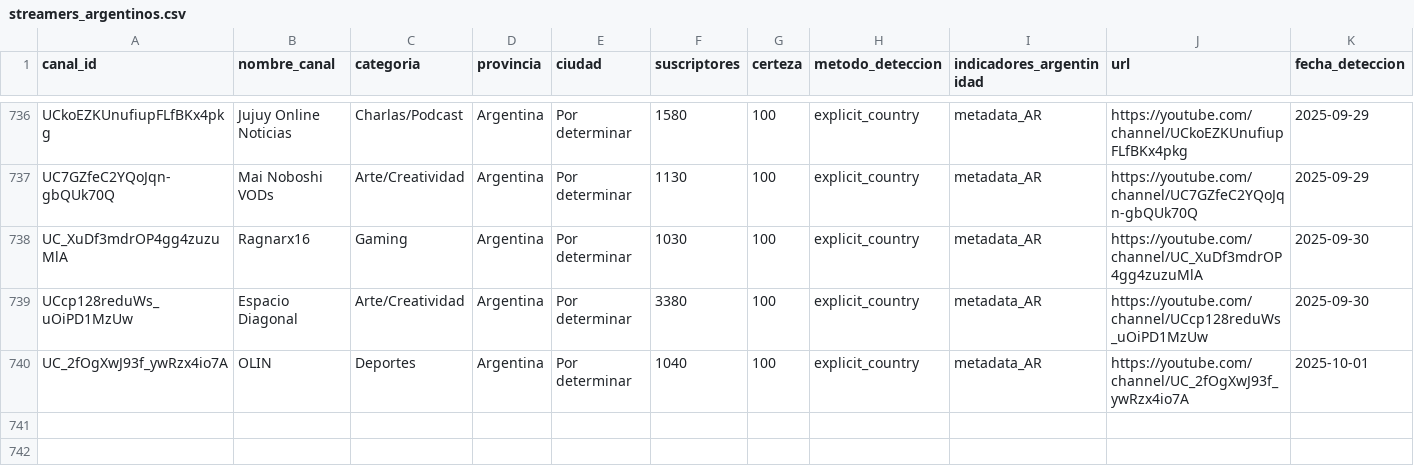
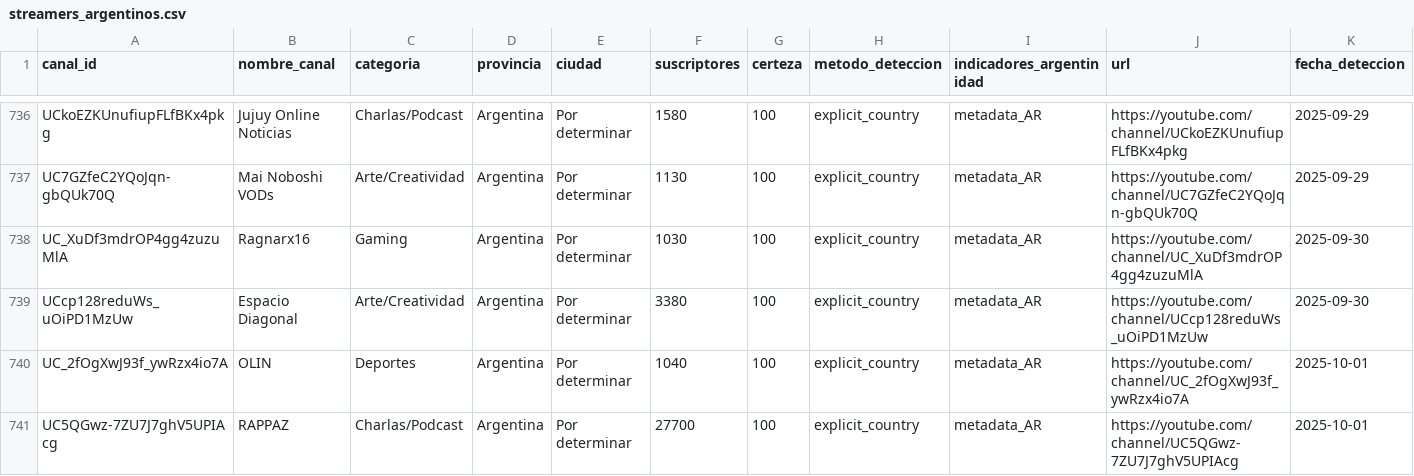
Before and after one commit to PobleteFerreira/cartografia-streaming-argentino-FULL, a CSV file: data/streamers_argentinos.csv, drawn as a sheet; only a part is shown, gaps mark what is left out; rows hold the shown columns only; the diff names each change by its address in the sheet, - before the commit and + after, or states it on an @@ line.

```diff
--- a/data/streamers_argentinos.csv
+++ b/data/streamers_argentinos.csv
+row 741: UC5QGwz-7ZU7J7ghV5UPIAcg | RAPPAZ | Charlas/Podcast | Argentina | Por determinar | 27700 | 100 | explicit_country | metadata_AR | https://youtube.com/channel/UC5QGwz-7ZU7J7ghV5UPIAcg | 2025-10-01
```
